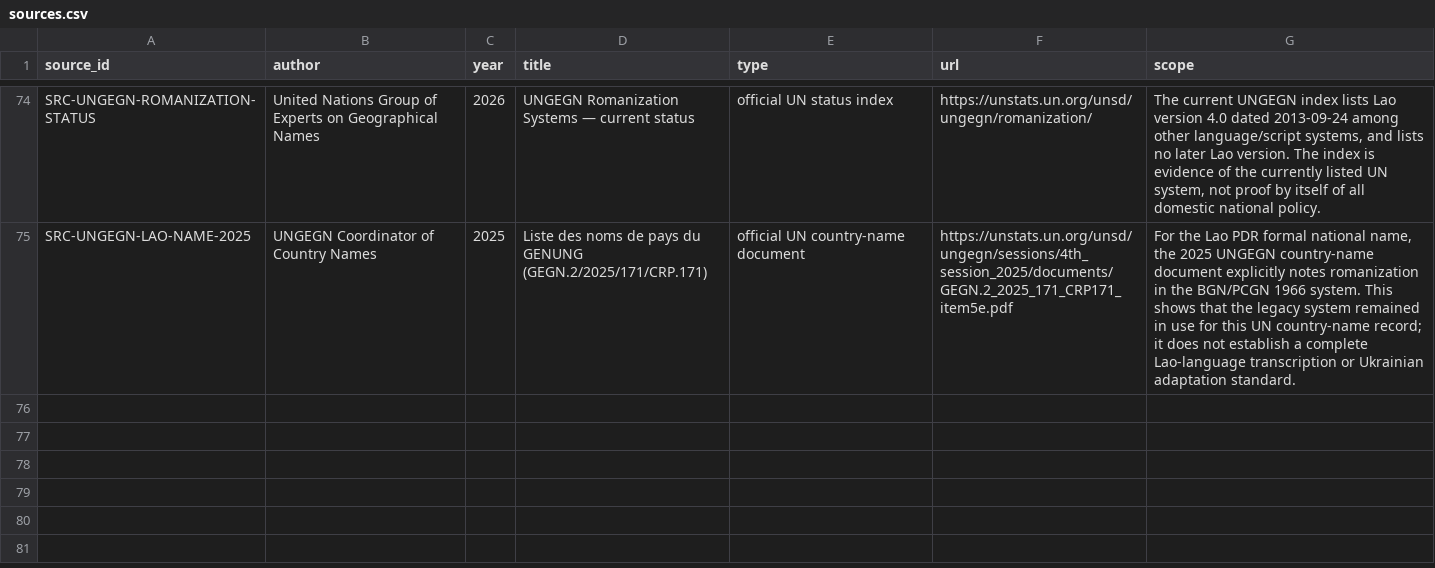
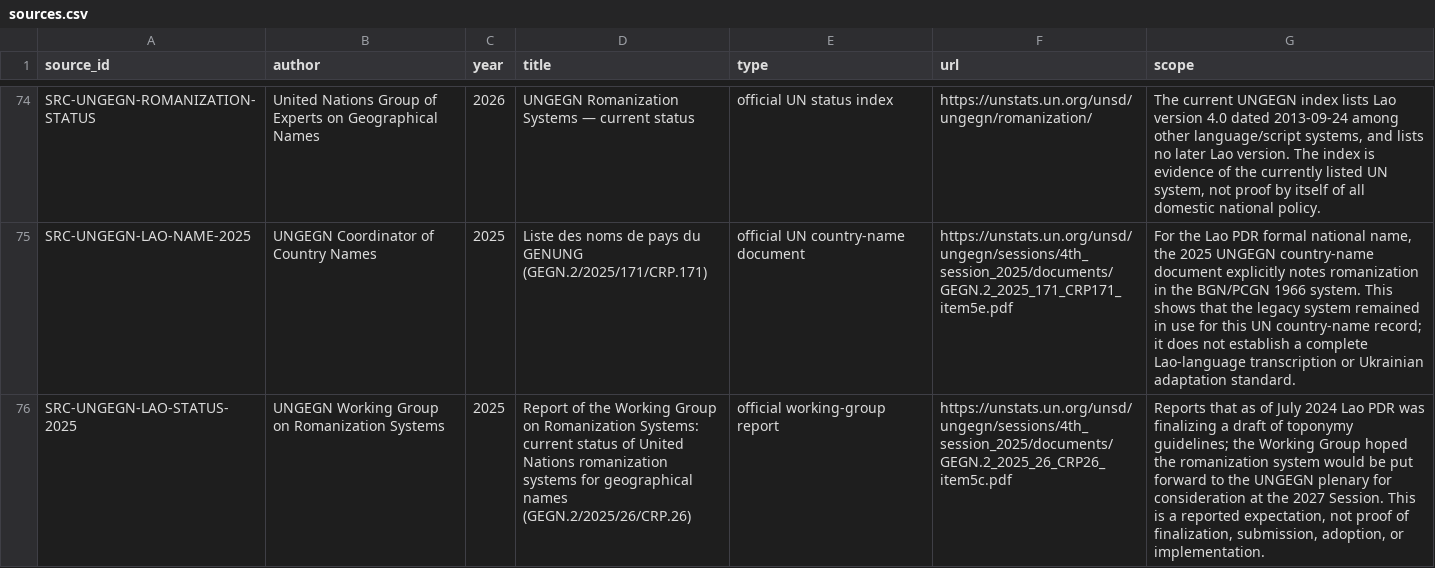
Before and after one commit to ClippyFirst/Lao-Ukrainian-Phonetic-System, a CSV file: data/evidence/sources.csv, drawn as a sheet; only a part is shown, gaps mark what is left out; the diff names each change by its address in the sheet, - before the commit and + after, or states it on an @@ line.

Commit message:
data: add 2025 UNGEGN Lao status report

```diff
--- a/data/evidence/sources.csv
+++ b/data/evidence/sources.csv
+row 76: SRC-UNGEGN-LAO-STATUS-2025 | UNGEGN Working Group on Romanization Systems | 2025 | Report of the Working Group on Romanization Systems: current status of United Nations romanization systems for geographical names (GEGN.2/2025/26/CRP.26) | official working-group report | https://unstats.un.org/unsd/ungegn/sessions/4th_session_2025/documents/GEGN.2_2025_26_CRP26_item5c.pdf | Reports that as of July 2024 Lao PDR was finalizing a draft of toponymy guidelines; the Working Group hoped the romanization system would be put forward to the UNGEGN plenary for consideration at the 2027 Session. This is a reported expectation, not proof of finalization, submission, adoption, or implementation.
```
